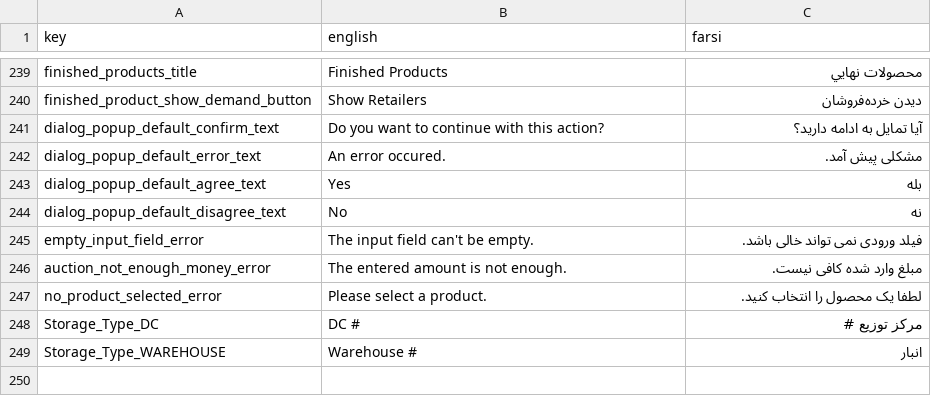
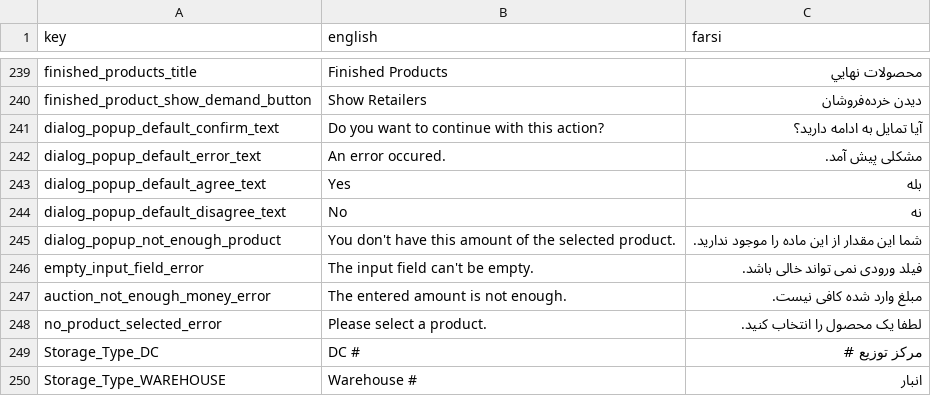
Before and after one commit to GameinSharif/Gamein2021-Client, a CSV file: Assets/Resources/Localization/Localization.csv, drawn as a sheet; only a part is shown, gaps mark what is left out; the diff names each change by its address in the sheet, - before the commit and + after, or states it on an @@ line.

Commit message:
added RemoveProduct from storage and completed it

```diff
--- a/Assets/Resources/Localization/Localization.csv
+++ b/Assets/Resources/Localization/Localization.csv
+row 245: dialog_popup_not_enough_product | You don't have this amount of the selected product. | شما این مقدار از این ماده را موجود ندارید.
```
Also changed, not shown: 11 other files.
